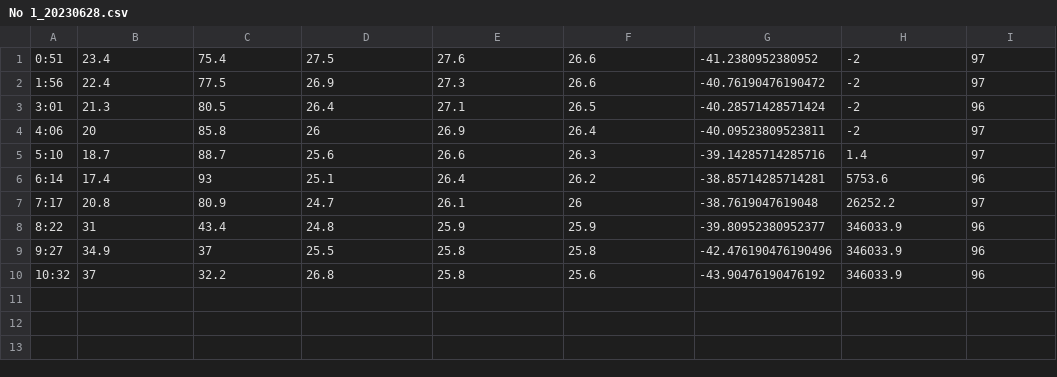
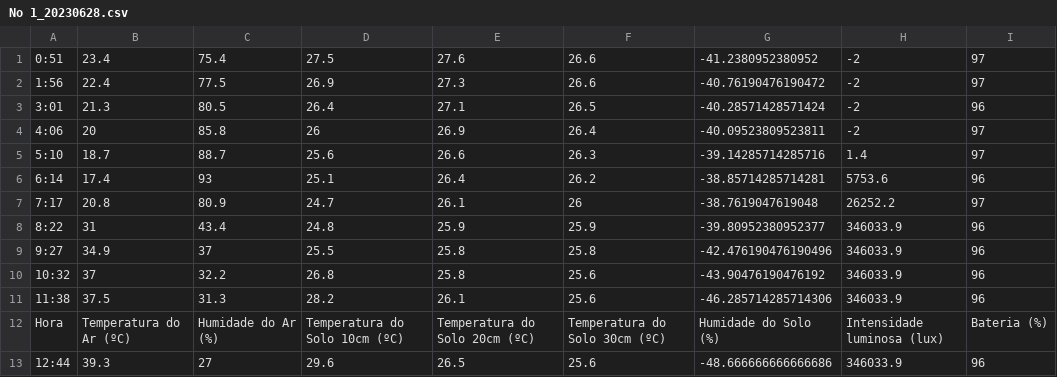
Before and after one commit to jpcoelhoATipbDOTpt/MAN4HEALTH, a CSV file: Docs/CSV dos dados coletados pelos nós IoT/Nós IoT/No 1/No 1_20230628.csv, drawn as a sheet.

```diff
--- a/Docs/CSV dos dados coletados pelos nós IoT/Nós IoT/No 1/No 1_20230628.csv
+++ b/Docs/CSV dos dados coletados pelos nós IoT/Nós IoT/No 1/No 1_20230628.csv
@@ -10 +10,4 @@
 10:32,37,32.2,26.8,25.8,25.6,-43.90476190476192,346033.9,96
+11:38,37.5,31.3,28.2,26.1,25.6,-46.285714285714306,346033.9,96
+Hora,Temperatura do Ar (ºC),Humidade do Ar (%),Temperatura do Solo 10cm (ºC),Temperatura do Solo 20cm (ºC),Temperatura do Solo 30cm (ºC),Humidade do Solo (%),Intensidade luminosa (lux),Bateria (%)
+12:44,39.3,27,29.6,26.5,25.6,-48.666666666666686,346033.9,96
```
Also changed, not shown: Docs/CSV dos dados coletados pelos nós IoT/CO2/CO2_20230628.csv, Docs/CSV dos dados coletados pelos nós IoT/Nós IoT/No 5/No 5_20230628.csv, 12 other files.
